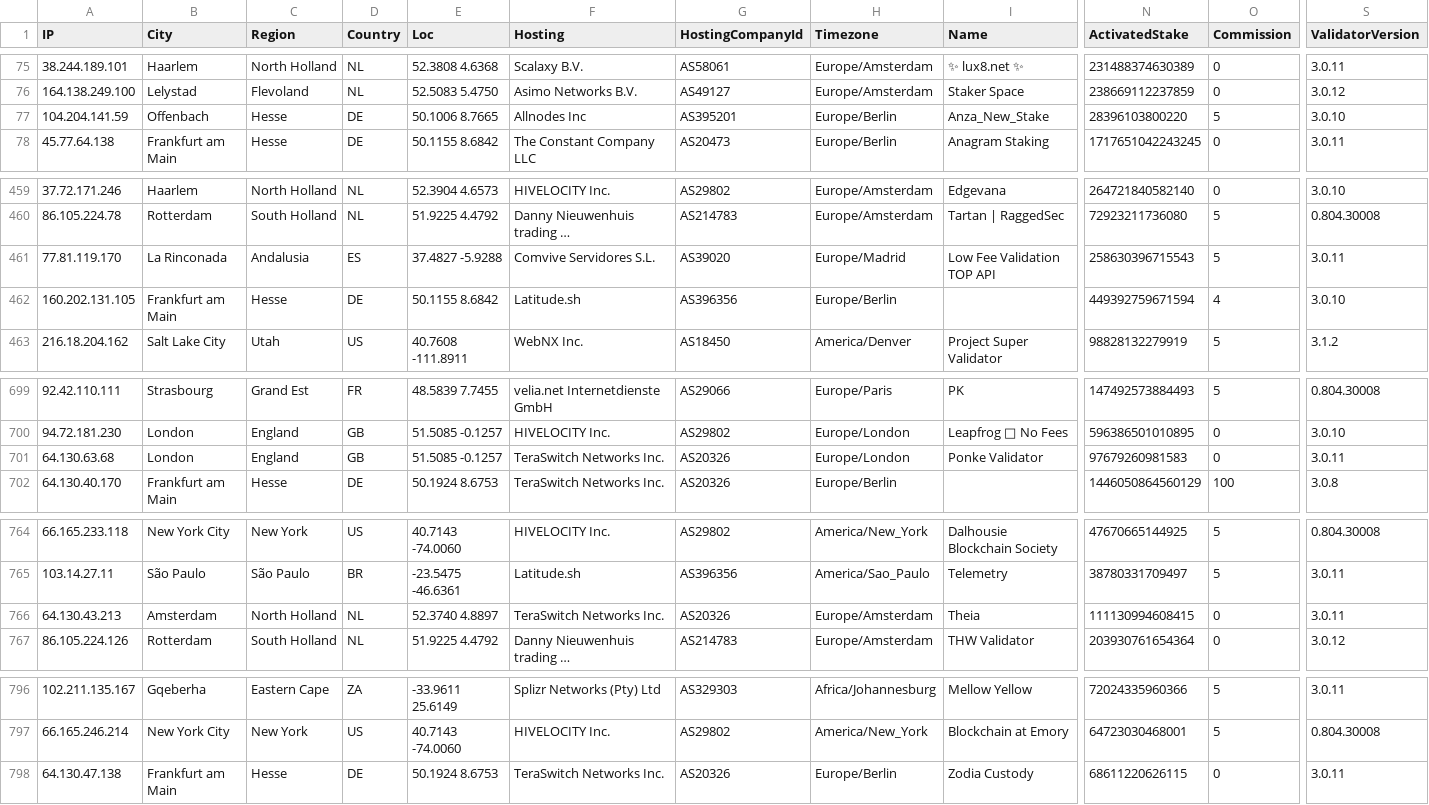
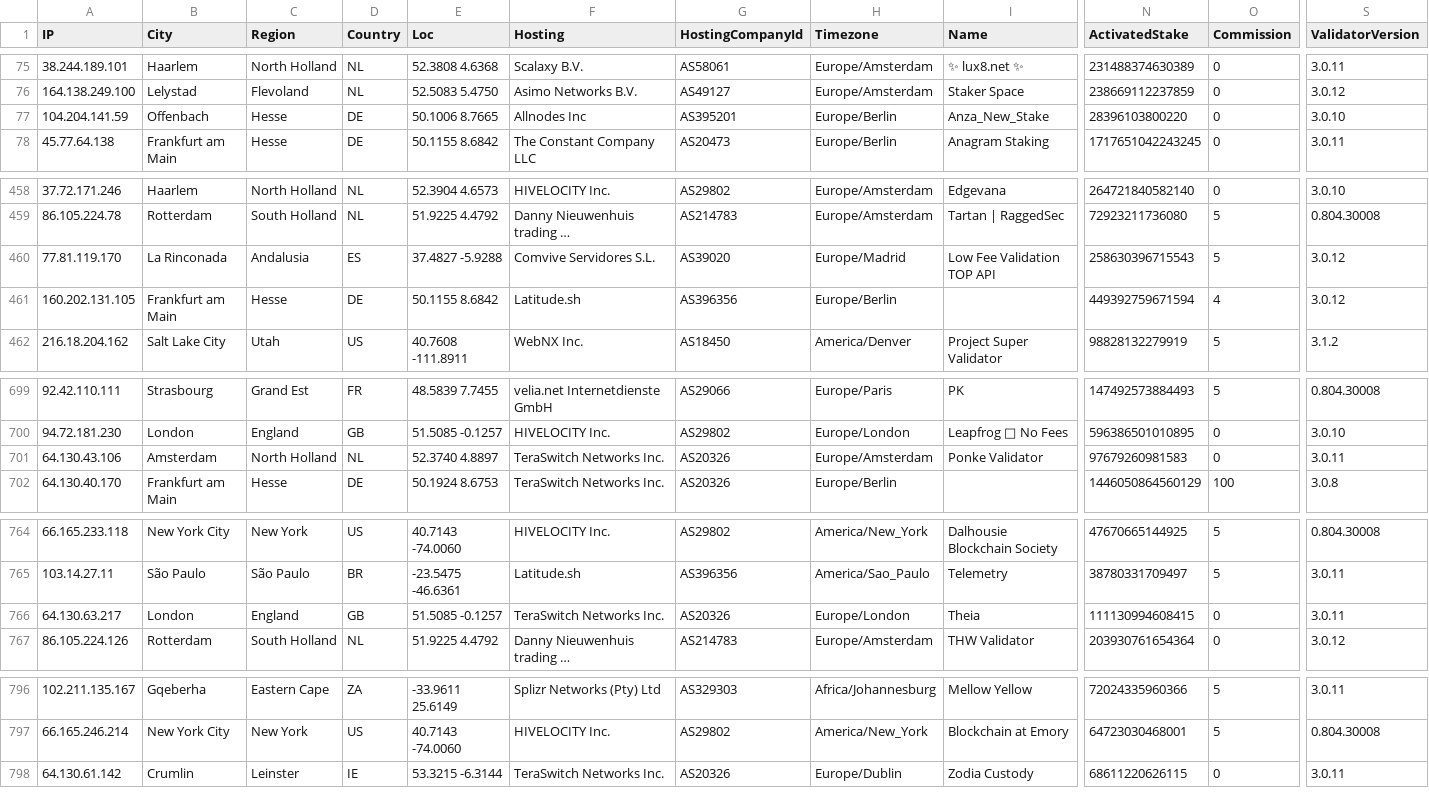
Before and after one commit to iGroza/Solana-Validator-IP-Geolocation, a CSV file: solana_validators.csv, drawn as a sheet; only a part is shown, gaps mark what is left out; long unchanged cells end in …; addresses are those after the commit; the diff covers the shown part only; the diff names each change by its address in the sheet, - before the commit and + after, or states it on an @@ line.

```diff
--- a/solana_validators.csv
+++ b/solana_validators.csv
-O77 (Commission): 5
+O77 (Commission): 0
-S460 (ValidatorVersion): 3.0.11
+S460 (ValidatorVersion): 3.0.12
-S461 (ValidatorVersion): 3.0.10
+S461 (ValidatorVersion): 3.0.12
-A701 (IP): 64.130.63.68
+A701 (IP): 64.130.43.106
-B701 (City): London
+B701 (City): Amsterdam
-C701 (Region): England
+C701 (Region): North Holland
-D701 (Country): GB
+D701 (Country): NL
-E701 (Loc): 51.5085 -0.1257
+E701 (Loc): 52.3740 4.8897
-H701 (Timezone): Europe/London
+H701 (Timezone): Europe/Amsterdam
-A766 (IP): 64.130.43.213
+A766 (IP): 64.130.63.217
-B766 (City): Amsterdam
+B766 (City): London
-C766 (Region): North Holland
+C766 (Region): England
-D766 (Country): NL
+D766 (Country): GB
-E766 (Loc): 52.3740 4.8897
+E766 (Loc): 51.5085 -0.1257
-H766 (Timezone): Europe/Amsterdam
+H766 (Timezone): Europe/London
-A798 (IP): 64.130.47.138
+A798 (IP): 64.130.61.142
-B798 (City): Frankfurt am Main
+B798 (City): Crumlin
-C798 (Region): Hesse
+C798 (Region): Leinster
-D798 (Country): DE
+D798 (Country): IE
-E798 (Loc): 50.1924 8.6753
+E798 (Loc): 53.3215 -6.3144
-H798 (Timezone): Europe/Berlin
+H798 (Timezone): Europe/Dublin
```
Also changed, not shown: 1 added row, 1 removed row and 27 edited cells elsewhere in this file, 1 other file.
